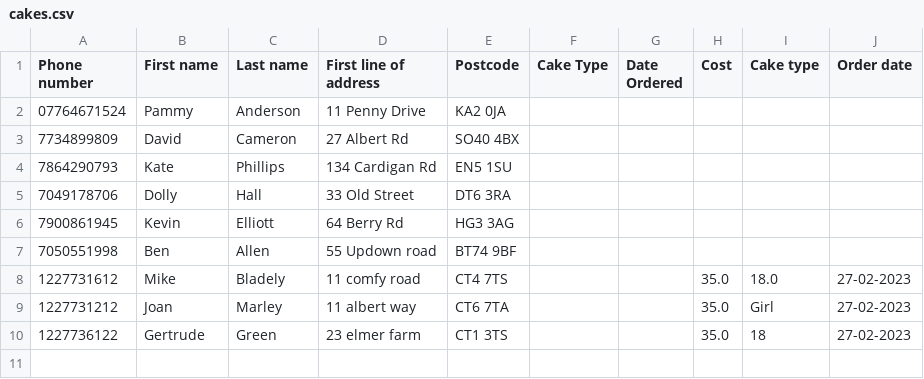
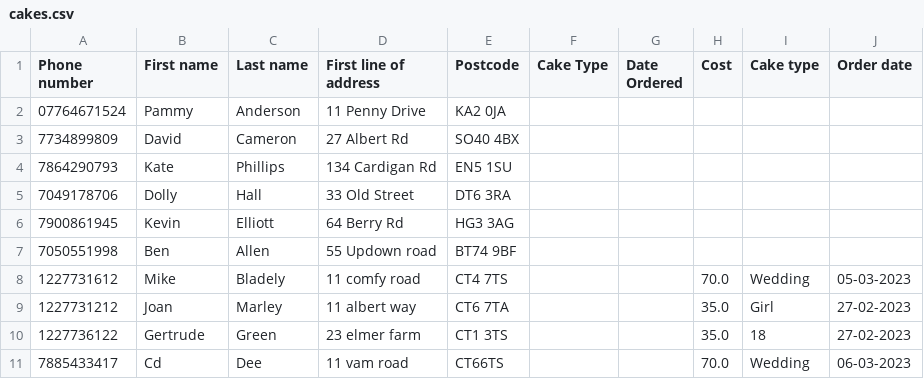
Before and after one commit to CheyenneMDavid/Planner, a CSV file: cakes.csv, drawn as a sheet.

Commit message:
Add function that records order for a new customer

```diff
--- a/cakes.csv
+++ b/cakes.csv
@@ -7,4 +7,5 @@ Phone number,First name,Last name,First line of address,Postcode,Cake Type,Date
 7050551998,Ben,Allen,55 Updown road,BT74 9BF,,,,,
-1227731612,Mike,Bladely,11 comfy road,CT4 7TS,,,35.0,18.0,27-02-2023
+1227731612,Mike,Bladely,11 comfy road,CT4 7TS,,,70.0,Wedding,05-03-2023
 1227731212,Joan,Marley,11 albert way,CT6 7TA,,,35.0,Girl,27-02-2023
 1227736122,Gertrude,Green,23 elmer farm,CT1 3TS,,,35.0,18,27-02-2023
+7885433417,Cd,Dee,11 vam road,CT66TS,,,70.0,Wedding,06-03-2023
```
Also changed, not shown: 1 other file.
